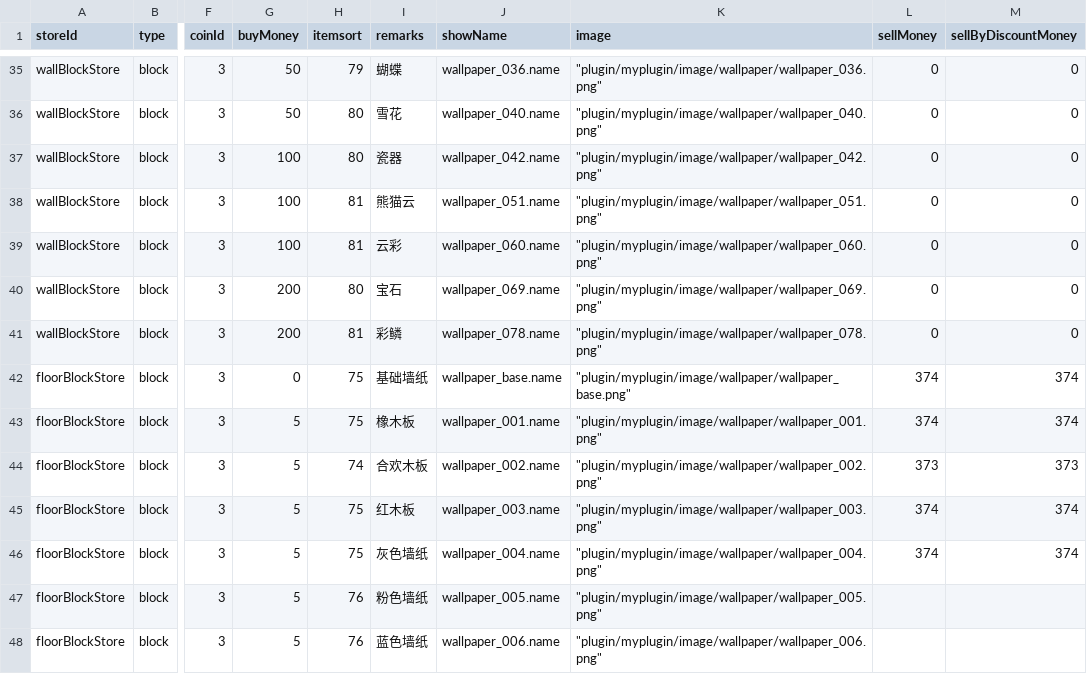
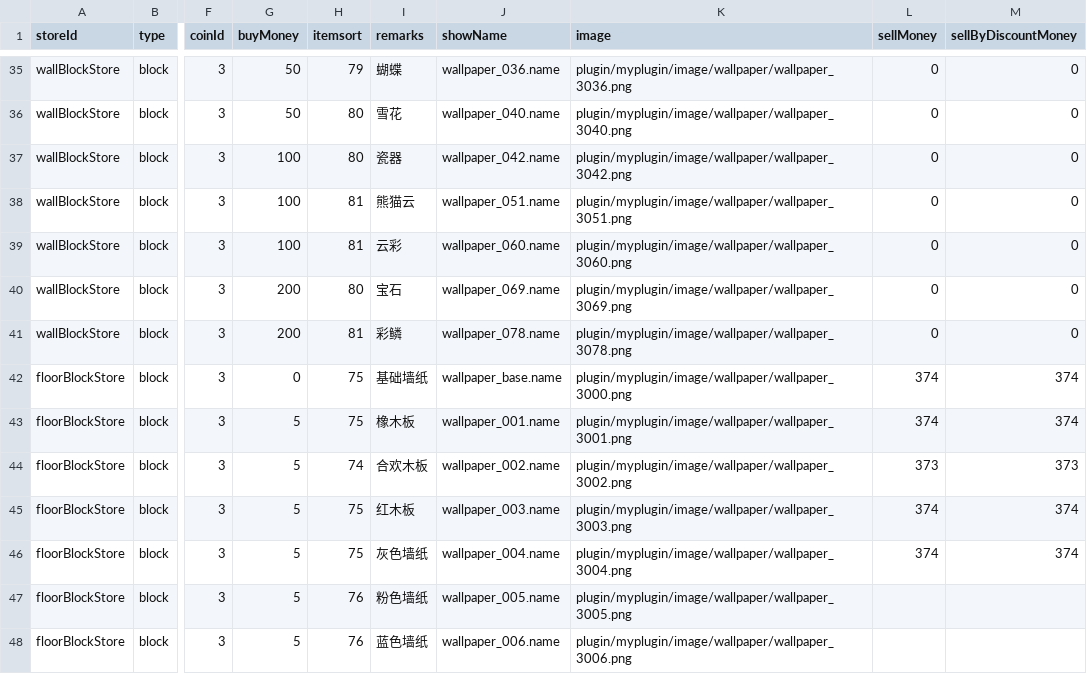
Before and after one commit to blockmangame/game_config, a CSV file: g2020/decoration_store.csv, drawn as a sheet; only a part is shown, gaps mark what is left out; the diff covers the shown part only; the diff names each change by its address in the sheet, - before the commit and + after, or states it on an @@ line.

```diff
--- a/g2020/decoration_store.csv
+++ b/g2020/decoration_store.csv
-K35 (image): "plugin/myplugin/image/wallpaper/wallpaper_036.png"
+K35 (image): plugin/myplugin/image/wallpaper/wallpaper_3036.png
-K36 (image): "plugin/myplugin/image/wallpaper/wallpaper_040.png"
+K36 (image): plugin/myplugin/image/wallpaper/wallpaper_3040.png
-K37 (image): "plugin/myplugin/image/wallpaper/wallpaper_042.png"
+K37 (image): plugin/myplugin/image/wallpaper/wallpaper_3042.png
-K38 (image): "plugin/myplugin/image/wallpaper/wallpaper_051.png"
+K38 (image): plugin/myplugin/image/wallpaper/wallpaper_3051.png
-K39 (image): "plugin/myplugin/image/wallpaper/wallpaper_060.png"
+K39 (image): plugin/myplugin/image/wallpaper/wallpaper_3060.png
-K40 (image): "plugin/myplugin/image/wallpaper/wallpaper_069.png"
+K40 (image): plugin/myplugin/image/wallpaper/wallpaper_3069.png
-K41 (image): "plugin/myplugin/image/wallpaper/wallpaper_078.png"
+K41 (image): plugin/myplugin/image/wallpaper/wallpaper_3078.png
-K42 (image): "plugin/myplugin/image/wallpaper/wallpaper_base.png"
+K42 (image): plugin/myplugin/image/wallpaper/wallpaper_3000.png
-K43 (image): "plugin/myplugin/image/wallpaper/wallpaper_001.png"
+K43 (image): plugin/myplugin/image/wallpaper/wallpaper_3001.png
-K44 (image): "plugin/myplugin/image/wallpaper/wallpaper_002.png"
+K44 (image): plugin/myplugin/image/wallpaper/wallpaper_3002.png
-K45 (image): "plugin/myplugin/image/wallpaper/wallpaper_003.png"
+K45 (image): plugin/myplugin/image/wallpaper/wallpaper_3003.png
-K46 (image): "plugin/myplugin/image/wallpaper/wallpaper_004.png"
+K46 (image): plugin/myplugin/image/wallpaper/wallpaper_3004.png
-K47 (image): "plugin/myplugin/image/wallpaper/wallpaper_005.png"
+K47 (image): plugin/myplugin/image/wallpaper/wallpaper_3005.png
-K48 (image): "plugin/myplugin/image/wallpaper/wallpaper_006.png"
+K48 (image): plugin/myplugin/image/wallpaper/wallpaper_3006.png
```
Also changed, not shown: 54 edited cells elsewhere in this file, 12 other files.
